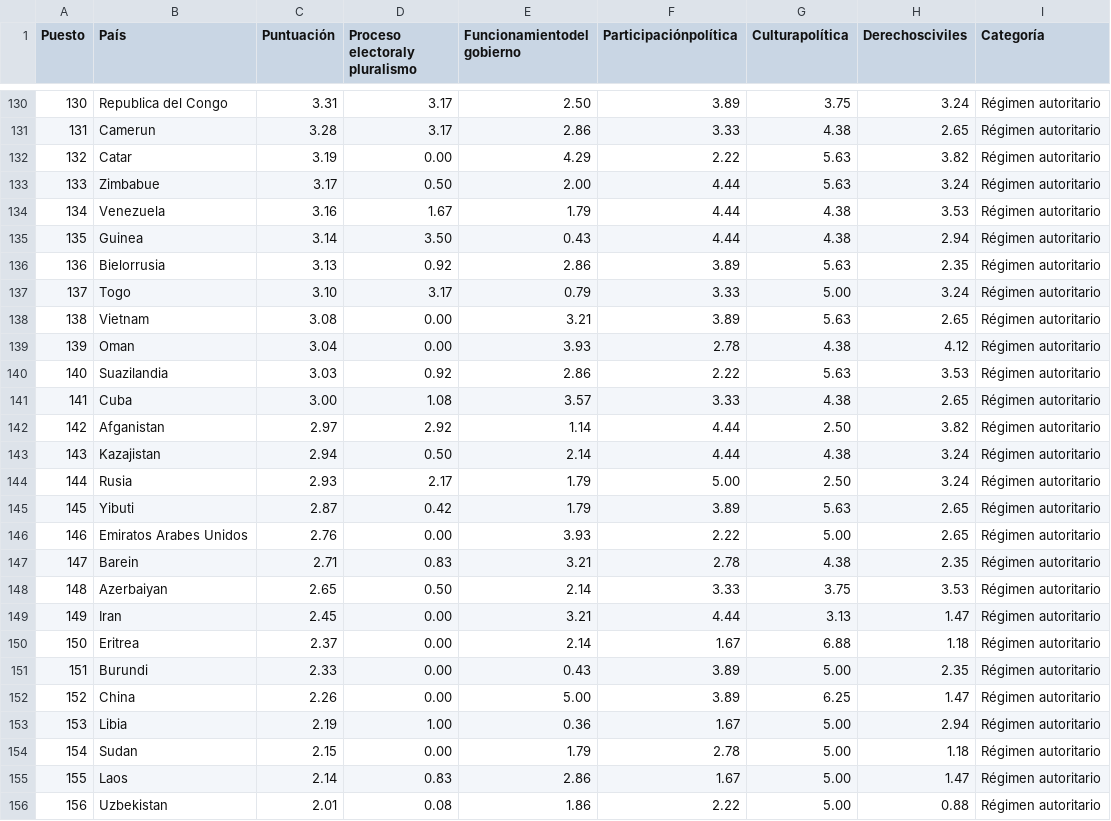
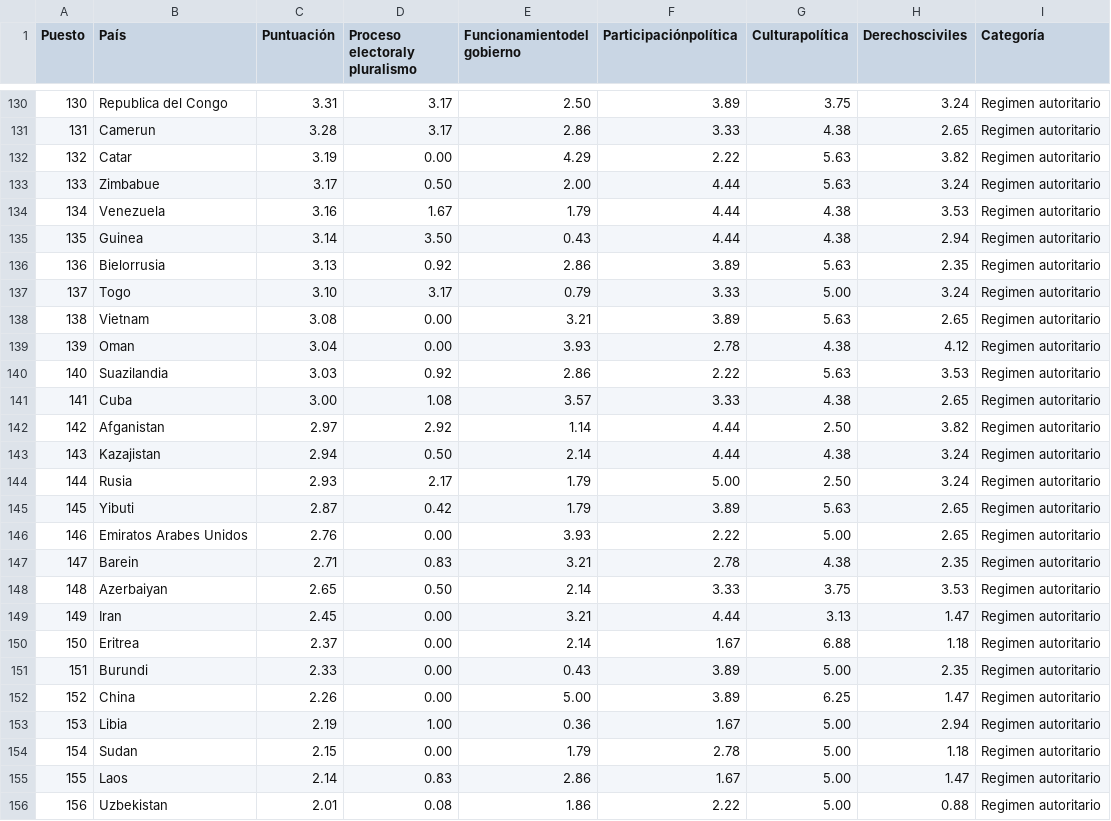
Before and after one commit to NicoleYupanqui/Trabajo_Grupal, a CSV file: dataIDD.csv, drawn as a sheet; only a part is shown, gaps mark what is left out; the diff covers the shown part only.

```diff
--- a/dataIDD.csv
+++ b/dataIDD.csv
@@ -130,27 +130,27 @@ Puesto,País,Puntuación,Proceso electoraly pluralismo,Funcionamientodel gobiern
-130, Republica del Congo,3.31,3.17,2.50,3.89,3.75,3.24,Régimen autoritario
-131, Camerun,3.28,3.17,2.86,3.33,4.38,2.65,Régimen autoritario
-132, Catar,3.19,0.00,4.29,2.22,5.63,3.82,Régimen autoritario
-133, Zimbabue,3.17,0.50,2.00,4.44,5.63,3.24,Régimen autoritario
-134,Venezuela,3.16,1.67,1.79,4.44,4.38,3.53,Régimen autoritario
-135, Guinea,3.14,3.50,0.43,4.44,4.38,2.94,Régimen autoritario
-136,Bielorrusia,3.13,0.92,2.86,3.89,5.63,2.35,Régimen autoritario
-137, Togo,3.10,3.17,0.79,3.33,5.00,3.24,Régimen autoritario
-138, Vietnam,3.08,0.00,3.21,3.89,5.63,2.65,Régimen autoritario
-139, Oman,3.04,0.00,3.93,2.78,4.38,4.12,Régimen autoritario
-140, Suazilandia,3.03,0.92,2.86,2.22,5.63,3.53,Régimen autoritario
-141, Cuba,3.00,1.08,3.57,3.33,4.38,2.65,Régimen autoritario
-142, Afganistan,2.97,2.92,1.14,4.44,2.50,3.82,Régimen autoritario
-143,Kazajistan,2.94,0.50,2.14,4.44,4.38,3.24,Régimen autoritario
-144,Rusia,2.93,2.17,1.79,5.00,2.50,3.24,Régimen autoritario
-145, Yibuti,2.87,0.42,1.79,3.89,5.63,2.65,Régimen autoritario
-146,Emiratos Arabes Unidos,2.76,0.00,3.93,2.22,5.00,2.65,Régimen autoritario
-147, Barein,2.71,0.83,3.21,2.78,4.38,2.35,Régimen autoritario
-148, Azerbaiyan,2.65,0.50,2.14,3.33,3.75,3.53,Régimen autoritario
-149, Iran,2.45,0.00,3.21,4.44,3.13,1.47,Régimen autoritario
-150, Eritrea,2.37,0.00,2.14,1.67,6.88,1.18,Régimen autoritario
-151, Burundi,2.33,0.00,0.43,3.89,5.00,2.35,Régimen autoritario
-152, China,2.26,0.00,5.00,3.89,6.25,1.47,Régimen autoritario
-153, Libia,2.19,1.00,0.36,1.67,5.00,2.94,Régimen autoritario
-154, Sudan,2.15,0.00,1.79,2.78,5.00,1.18,Régimen autoritario
-155, Laos,2.14,0.83,2.86,1.67,5.00,1.47,Régimen autoritario
-156, Uzbekistan,2.01,0.08,1.86,2.22,5.00,0.88,Régimen autoritario
+130,Republica del Congo,3.31,3.17,2.50,3.89,3.75,3.24,Regimen autoritario
+131,Camerun,3.28,3.17,2.86,3.33,4.38,2.65,Regimen autoritario
+132,Catar,3.19,0.00,4.29,2.22,5.63,3.82,Regimen autoritario
+133,Zimbabue,3.17,0.50,2.00,4.44,5.63,3.24,Regimen autoritario
+134,Venezuela,3.16,1.67,1.79,4.44,4.38,3.53,Regimen autoritario
+135,Guinea,3.14,3.50,0.43,4.44,4.38,2.94,Regimen autoritario
+136,Bielorrusia,3.13,0.92,2.86,3.89,5.63,2.35,Regimen autoritario
+137,Togo,3.10,3.17,0.79,3.33,5.00,3.24,Regimen autoritario
+138,Vietnam,3.08,0.00,3.21,3.89,5.63,2.65,Regimen autoritario
+139,Oman,3.04,0.00,3.93,2.78,4.38,4.12,Regimen autoritario
+140,Suazilandia,3.03,0.92,2.86,2.22,5.63,3.53,Regimen autoritario
+141,Cuba,3.00,1.08,3.57,3.33,4.38,2.65,Regimen autoritario
+142,Afganistan,2.97,2.92,1.14,4.44,2.50,3.82,Regimen autoritario
+143,Kazajistan,2.94,0.50,2.14,4.44,4.38,3.24,Regimen autoritario
+144,Rusia,2.93,2.17,1.79,5.00,2.50,3.24,Regimen autoritario
+145,Yibuti,2.87,0.42,1.79,3.89,5.63,2.65,Regimen autoritario
+146,Emiratos Arabes Unidos,2.76,0.00,3.93,2.22,5.00,2.65,Regimen autoritario
+147,Barein,2.71,0.83,3.21,2.78,4.38,2.35,Regimen autoritario
+148,Azerbaiyan,2.65,0.50,2.14,3.33,3.75,3.53,Regimen autoritario
+149,Iran,2.45,0.00,3.21,4.44,3.13,1.47,Regimen autoritario
+150,Eritrea,2.37,0.00,2.14,1.67,6.88,1.18,Regimen autoritario
+151,Burundi,2.33,0.00,0.43,3.89,5.00,2.35,Regimen autoritario
+152,China,2.26,0.00,5.00,3.89,6.25,1.47,Regimen autoritario
+153,Libia,2.19,1.00,0.36,1.67,5.00,2.94,Regimen autoritario
+154,Sudan,2.15,0.00,1.79,2.78,5.00,1.18,Regimen autoritario
+155,Laos,2.14,0.83,2.86,1.67,5.00,1.47,Regimen autoritario
+156,Uzbekistan,2.01,0.08,1.86,2.22,5.00,0.88,Regimen autoritario
```
Also changed, not shown: 67 edited cells elsewhere in this file.
